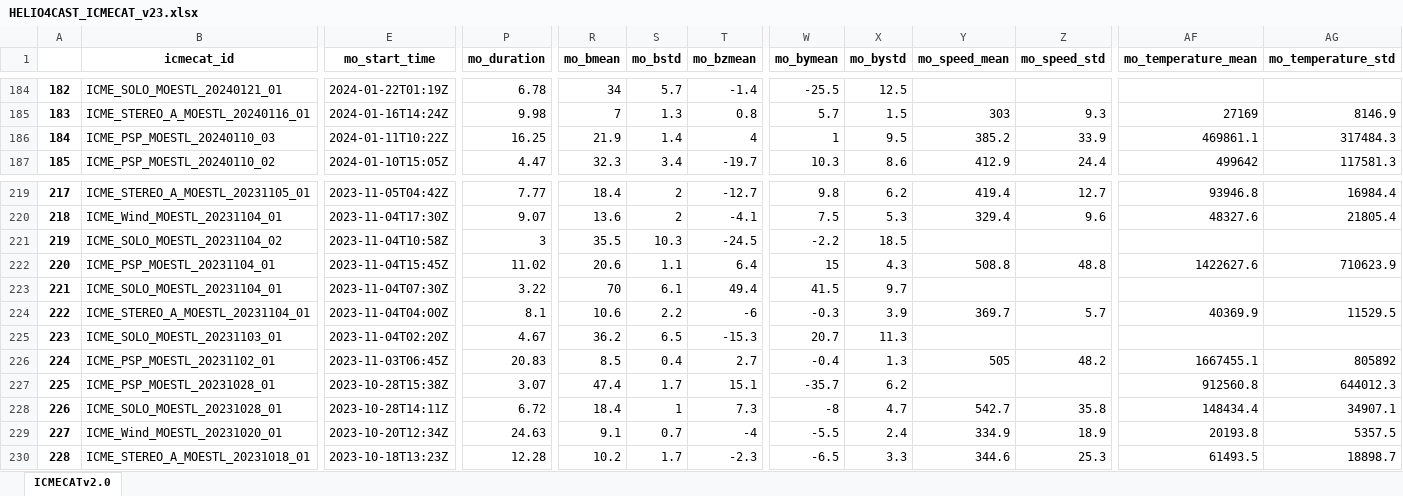
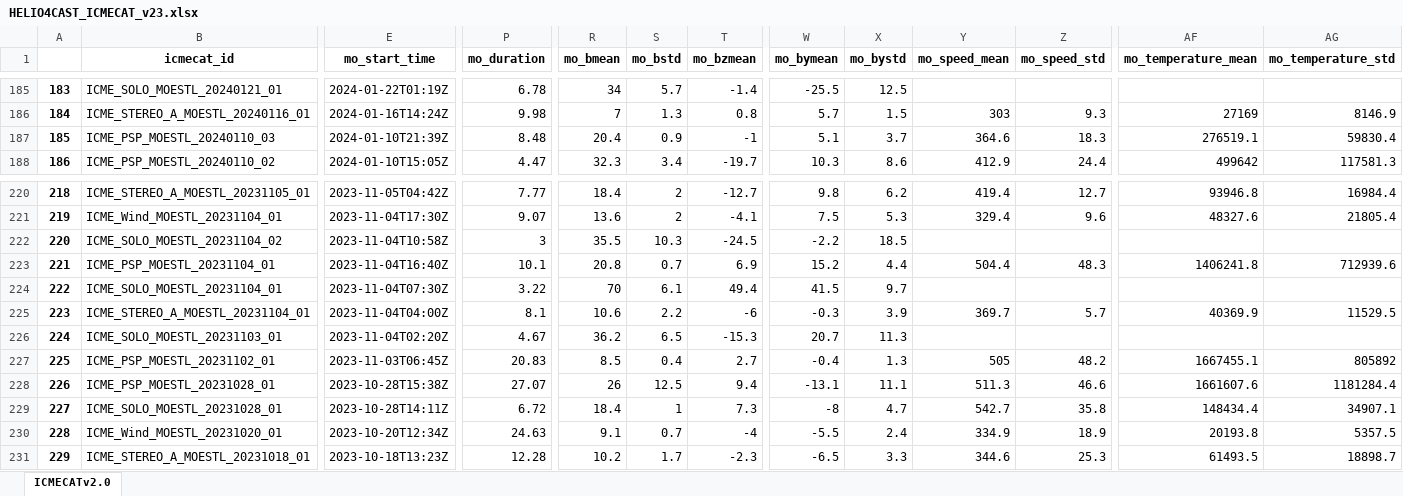
Before and after one commit to cmoestl/icmecat_paper_2025, an Excel workbook: icmecat/HELIO4CAST_ICMECAT_v23.xlsx, sheet ICMECATv2.0, drawn as a sheet; only a part is shown, gaps mark what is left out; values as stored, in another font and other column widths than the file's, no borders; addresses are those after the commit; the diff covers the shown part only; the diff names each change by its address in the sheet, - before the commit and + after, or states it on an @@ line.

Commit message:
new icmecat added

```diff
--- a/icmecat/HELIO4CAST_ICMECAT_v23.xlsx (sheet ICMECATv2.0)
+++ b/icmecat/HELIO4CAST_ICMECAT_v23.xlsx (sheet ICMECATv2.0)
@@ column A renumbered from row 146 down @@
-E187 (mo_start_time): 2024-01-11T10:22Z
+E187 (mo_start_time): 2024-01-10T21:39Z
-P187 (mo_duration): 16.25
+P187 (mo_duration): 8.48
-R187 (mo_bmean): 21.9
+R187 (mo_bmean): 20.4
-S187 (mo_bstd): 1.4
+S187 (mo_bstd): 0.9
-T187 (mo_bzmean): 4
+T187 (mo_bzmean): -1
-W187 (mo_bymean): 1
+W187 (mo_bymean): 5.1
-X187 (mo_bystd): 9.5
+X187 (mo_bystd): 3.7
-Y187 (mo_speed_mean): 385.2
+Y187 (mo_speed_mean): 364.6
-Z187 (mo_speed_std): 33.9
+Z187 (mo_speed_std): 18.3
-AF187 (mo_temperature_mean): 469861.1
+AF187 (mo_temperature_mean): 276519.1
-AG187 (mo_temperature_std): 317484.3
+AG187 (mo_temperature_std): 59830.4
-E223 (mo_start_time): 2023-11-04T15:45Z
+E223 (mo_start_time): 2023-11-04T16:40Z
-P223 (mo_duration): 11.02
+P223 (mo_duration): 10.1
-R223 (mo_bmean): 20.6
+R223 (mo_bmean): 20.8
-S223 (mo_bstd): 1.1
+S223 (mo_bstd): 0.7
-T223 (mo_bzmean): 6.4
+T223 (mo_bzmean): 6.9
-W223 (mo_bymean): 15
+W223 (mo_bymean): 15.2
-X223 (mo_bystd): 4.3
+X223 (mo_bystd): 4.4
-Y223 (mo_speed_mean): 508.8
+Y223 (mo_speed_mean): 504.4
-Z223 (mo_speed_std): 48.8
+Z223 (mo_speed_std): 48.3
-AF223 (mo_temperature_mean): 1422627.6
+AF223 (mo_temperature_mean): 1406241.8
-AG223 (mo_temperature_std): 710623.9
+AG223 (mo_temperature_std): 712939.6
-P228 (mo_duration): 3.07
+P228 (mo_duration): 27.07
-R228 (mo_bmean): 47.4
+R228 (mo_bmean): 26
-S228 (mo_bstd): 1.7
+S228 (mo_bstd): 12.5
-T228 (mo_bzmean): 15.1
+T228 (mo_bzmean): 9.4
-W228 (mo_bymean): -35.7
+W228 (mo_bymean): -13.1
-X228 (mo_bystd): 6.2
+X228 (mo_bystd): 11.1
-Y228 (mo_speed_mean): (empty)
+Y228 (mo_speed_mean): 511.3
-Z228 (mo_speed_std): (empty)
+Z228 (mo_speed_std): 46.6
-AF228 (mo_temperature_mean): 912560.8
+AF228 (mo_temperature_mean): 1661607.6
-AG228 (mo_temperature_std): 644012.3
+AG228 (mo_temperature_std): 1181284.4
```
Also changed, not shown: 2 added rows, 1 removed row, 1 moved row and 219 edited cells elsewhere in this sheet, 13 other files.
